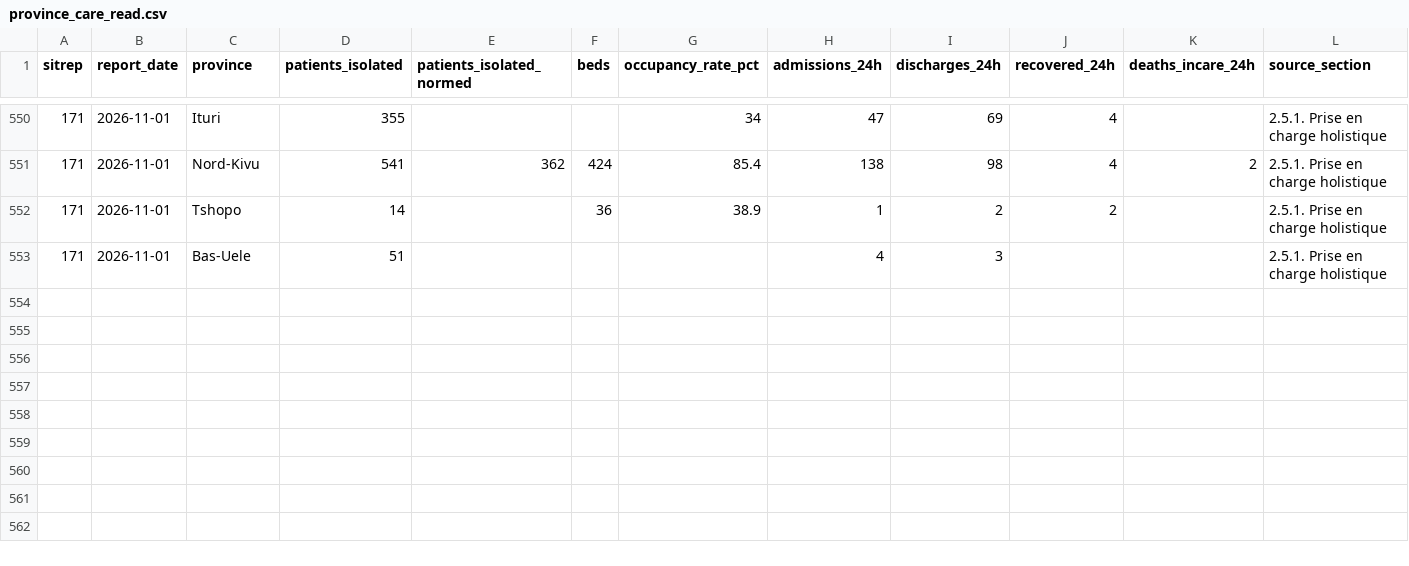
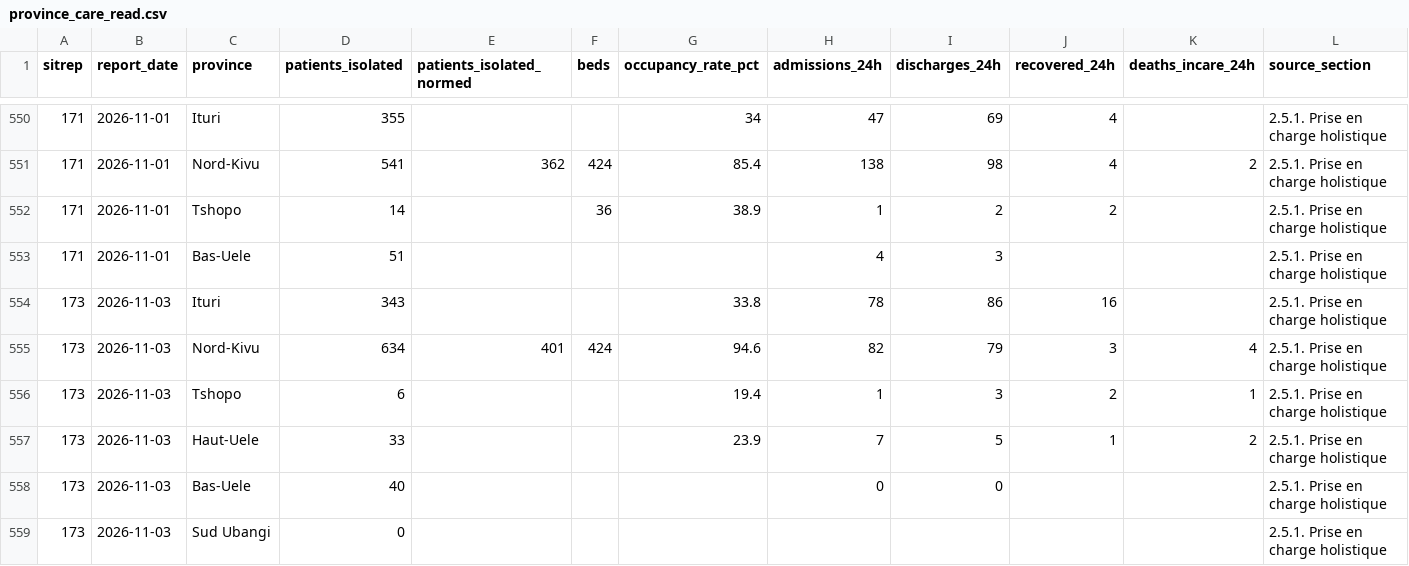
Before and after one commit to epiforecasts/BVDOutbreakSize, a CSV file: data/province_care_read.csv, drawn as a sheet; only a part is shown, gaps mark what is left out; rows hold the shown columns only; the diff covers the shown part only; the diff names each change by its address in the sheet, - before the commit and + after, or states it on an @@ line.

Commit message:
data: advance to SitRep 174 (4 November) (#1251)
Co-authored-by: Sam Abbott <contact@samabbott.co.uk>

```diff
--- a/data/province_care_read.csv
+++ b/data/province_care_read.csv
+row 554: 173 | 2026-11-03 | Ituri | 343 |  |  | 33.8 | 78 | 86 | 16 |  | 2.5.1. Prise en charge holistique
+row 555: 173 | 2026-11-03 | Nord-Kivu | 634 | 401 | 424 | 94.6 | 82 | 79 | 3 | 4 | 2.5.1. Prise en charge holistique
+row 556: 173 | 2026-11-03 | Tshopo | 6 |  |  | 19.4 | 1 | 3 | 2 | 1 | 2.5.1. Prise en charge holistique
+row 557: 173 | 2026-11-03 | Haut-Uele | 33 |  |  | 23.9 | 7 | 5 | 1 | 2 | 2.5.1. Prise en charge holistique
+row 558: 173 | 2026-11-03 | Bas-Uele | 40 |  |  |  | 0 | 0 |  |  | 2.5.1. Prise en charge holistique
+row 559: 173 | 2026-11-03 | Sud Ubangi | 0 |  |  |  |  |  |  |  | 2.5.1. Prise en charge holistique
```
Also changed, not shown: 6 added rows elsewhere in this file, data/province_care_scanned.csv, 6 other files.
